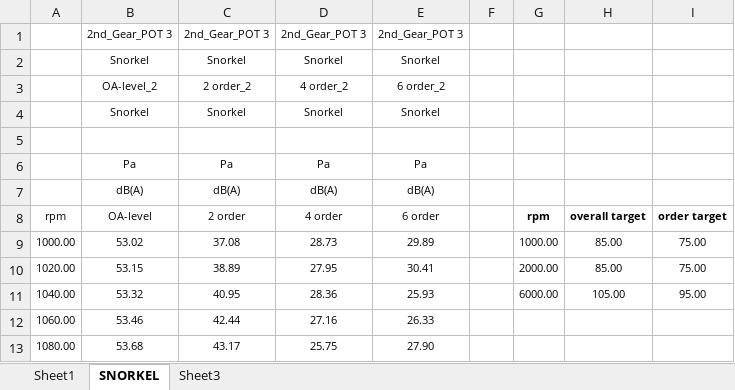
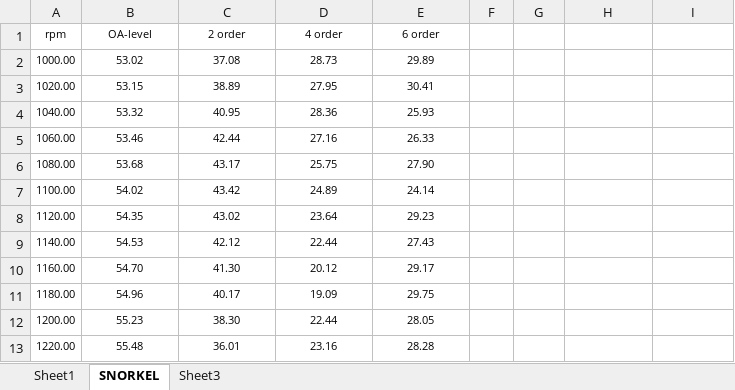
Before and after one commit to FridaCai/DreAssistor, an Excel workbook: app/res/xls/Snorkel Noise2.xlsx, sheet SNORKEL, drawn as a sheet; only a part is shown; the shorter side is filled out with more unchanged rows; values as stored, in another font and other column widths than the file's, no borders; charts and pictures not drawn; removed rows and columns are numbered as before the commit, all else as after; the diff names each change by its address in the sheet, - before the commit and + after, or states it on an @@ line.

```diff
--- a/app/res/xls/Snorkel Noise2.xlsx (sheet SNORKEL)
+++ b/app/res/xls/Snorkel Noise2.xlsx (sheet SNORKEL)
-row 1:  | 2nd_Gear_POT 3 | 2nd_Gear_POT 3 | 2nd_Gear_POT 3 | 2nd_Gear_POT 3
-row 2:  | Snorkel | Snorkel | Snorkel | Snorkel
-row 3:  | OA-level_2 | 2 order_2 | 4 order_2 | 6 order_2
-row 4:  | Snorkel | Snorkel | Snorkel | Snorkel
-row 5: (empty)
-row 6:  | Pa | Pa | Pa | Pa
-row 7:  | dB(A) | dB(A) | dB(A) | dB(A)
-G1: rpm
+G1: (empty)
-H1: overall target
+H1: (empty)
-I1: order target
+I1: (empty)
-G2: 1000.00
+G2: (empty)
-H2:H3: 85.00
+H2:H3: (empty)
-I2:I3: 75.00
+I2:I3: (empty)
-G3: 2000.00
+G3: (empty)
-G4: 6000.00
+G4: (empty)
-H4: 105.00
+H4: (empty)
-I4: 95.00
+I4: (empty)
```
Also changed, not shown: charts or pictures, 9 other files.
